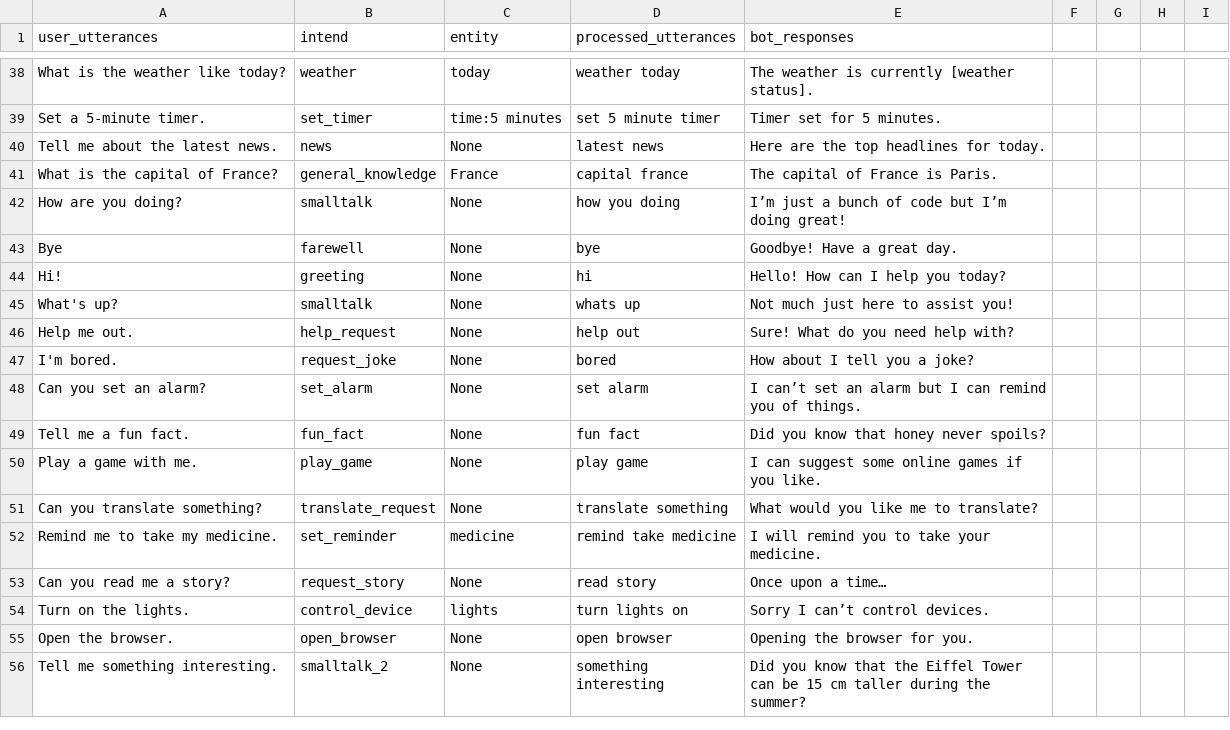
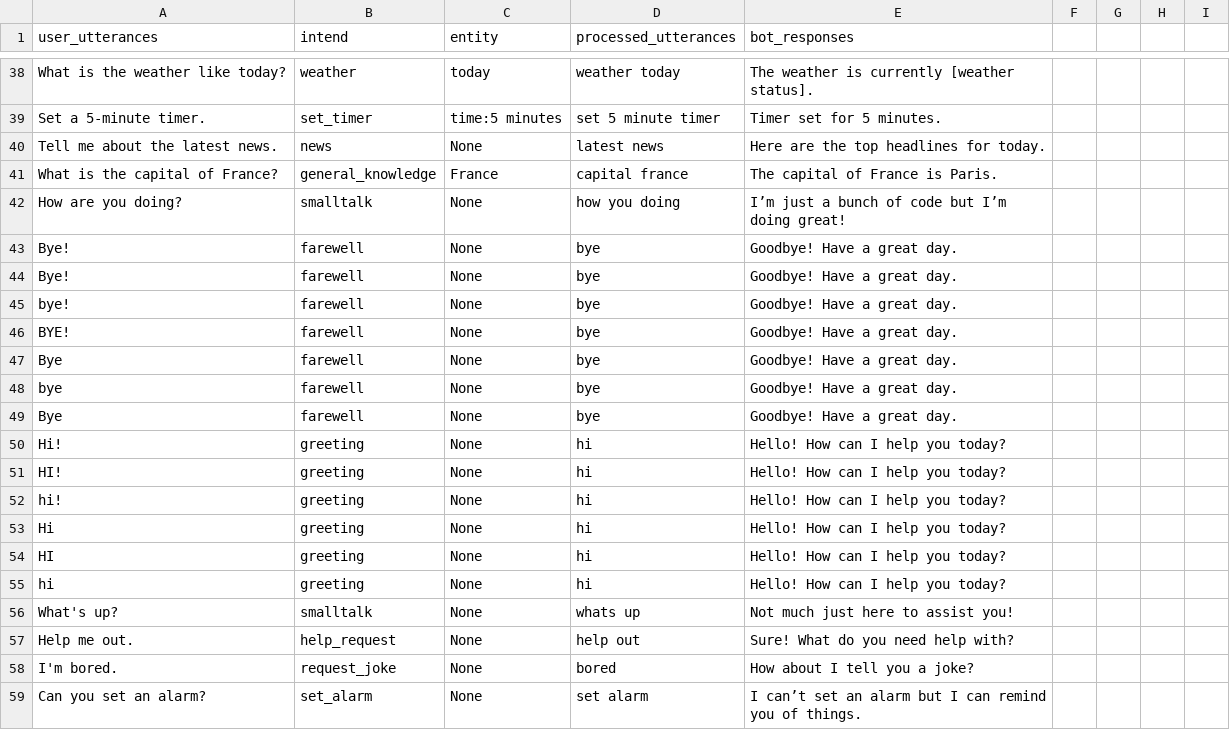
Before and after one commit to SreehariAjesh/ABCInternationalSchool, a CSV file: Other data/panni_datasheet.csv, drawn as a sheet; only a part is shown, gaps mark what is left out; the shorter side is filled out with more unchanged rows; the diff names each change by its address in the sheet, - before the commit and + after, or states it on an @@ line.

Commit message:
Update panni_datasheet.csv

```diff
--- a/Other data/panni_datasheet.csv
+++ b/Other data/panni_datasheet.csv
+row 43: Bye! | farewell | None | bye | Goodbye! Have a great day.
+row 44: Bye! | farewell | None | bye | Goodbye! Have a great day.
+row 45: bye! | farewell | None | bye | Goodbye! Have a great day.
+row 46: BYE! | farewell | None | bye | Goodbye! Have a great day.
+row 47: Bye | farewell | None | bye | Goodbye! Have a great day.
+row 48: bye | farewell | None | bye | Goodbye! Have a great day.
+row 51: HI! | greeting | None | hi | Hello! How can I help you today?
+row 52: hi! | greeting | None | hi | Hello! How can I help you today?
+row 53: Hi | greeting | None | hi | Hello! How can I help you today?
+row 54: HI | greeting | None | hi | Hello! How can I help you today?
+row 55: hi | greeting | None | hi | Hello! How can I help you today?
```
